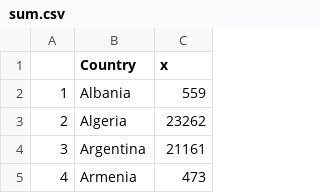
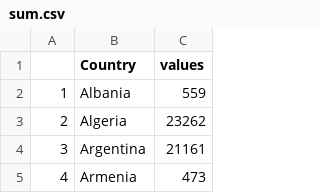
Before and after one commit to wenqii09/FIT3179_A2, a CSV file: sum.csv, drawn as a sheet; only a part is shown.

Commit message:
Update sum.csv

```diff
--- a/sum.csv
+++ b/sum.csv
@@ -1,2 +1,2 @@
-"","Country","x"
+"","Country","values"
 "1","Albania",559
```
